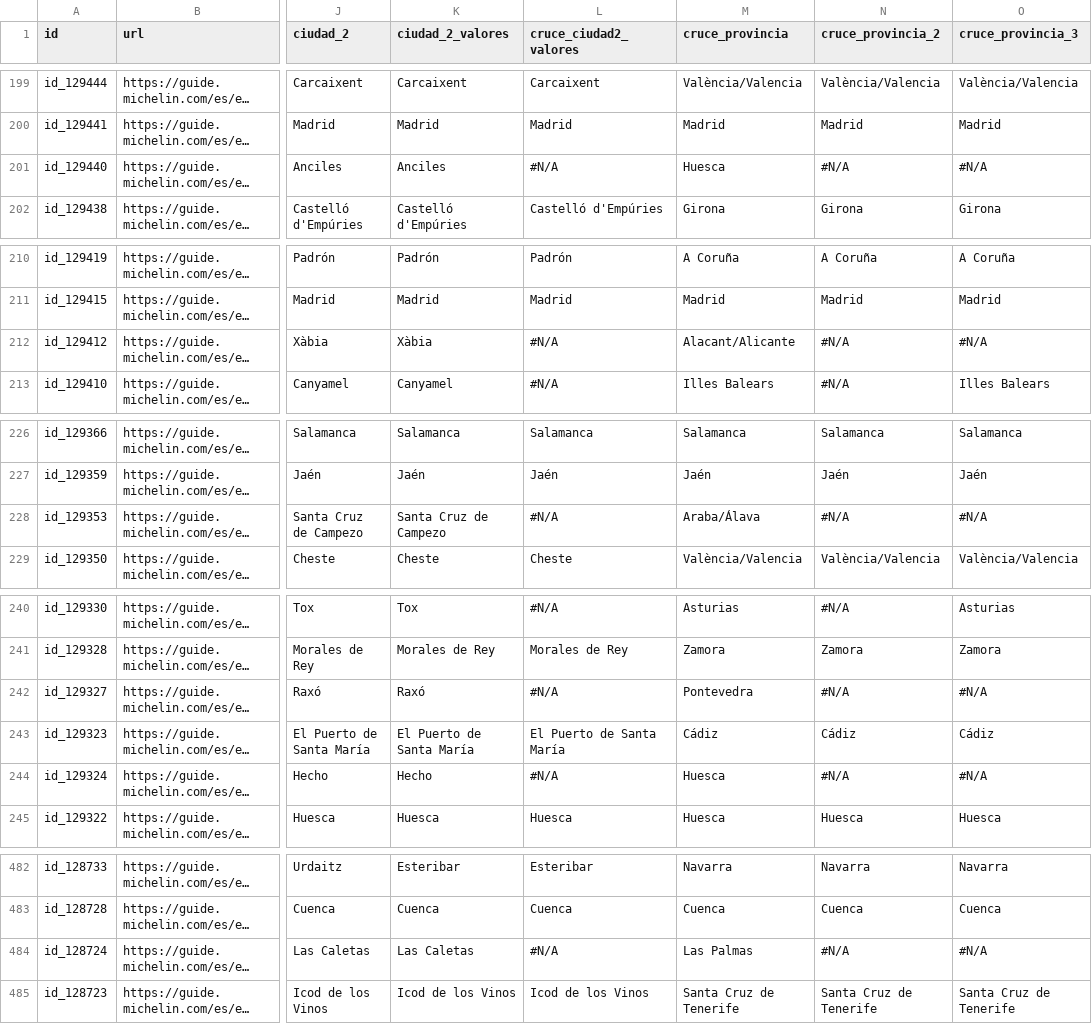
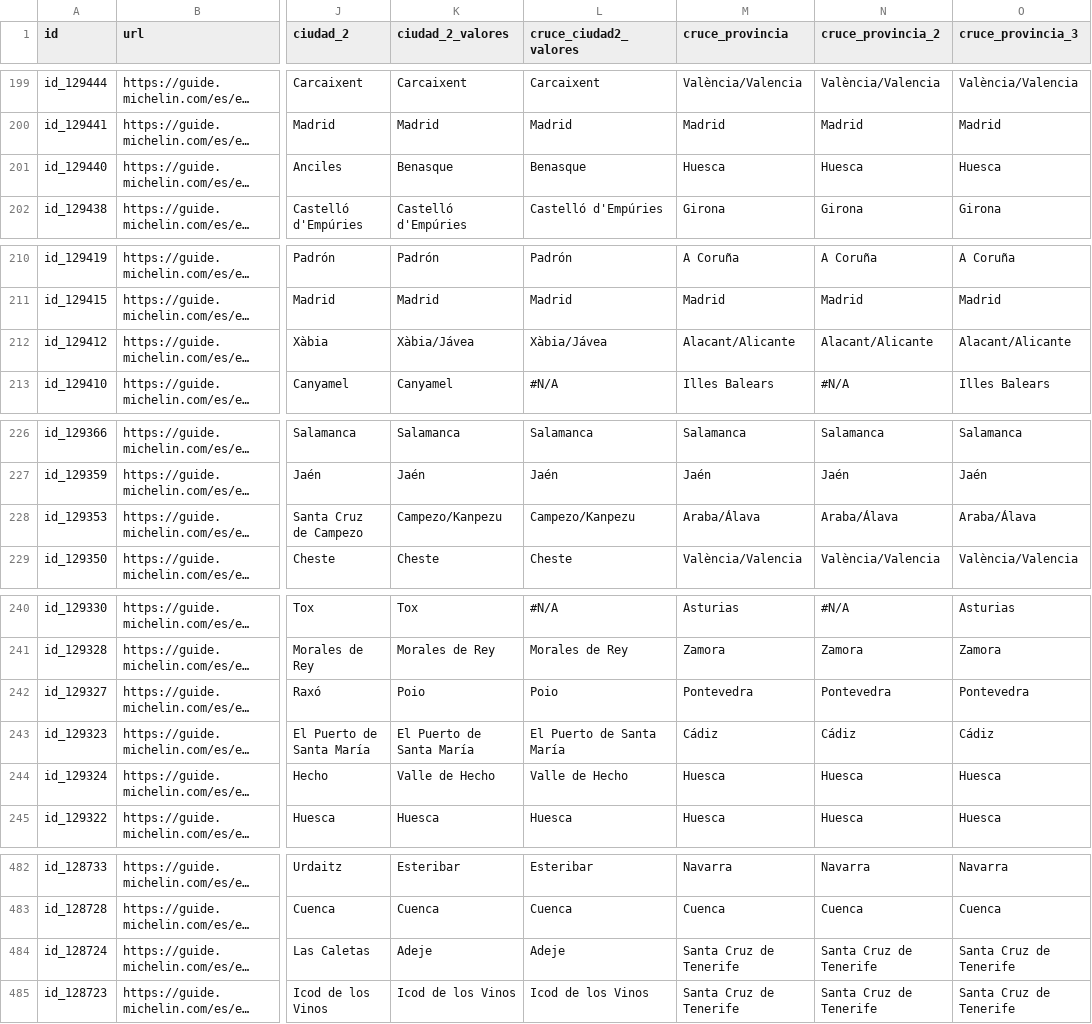
Before and after one commit to cmunoz-vocento/test-michelin, a CSV file: test_articulo_michelin.csv, drawn as a sheet; only a part is shown, gaps mark what is left out; long unchanged cells end in …; the diff covers the shown part only; the diff names each change by its address in the sheet, - before the commit and + after, or states it on an @@ line.

```diff
--- a/test_articulo_michelin.csv
+++ b/test_articulo_michelin.csv
-K201 (ciudad_2_valores): Anciles
+K201 (ciudad_2_valores): Benasque
-L201 (cruce_ciudad2_valores): #N/A
+L201 (cruce_ciudad2_valores): Benasque
-N201 (cruce_provincia_2): #N/A
+N201 (cruce_provincia_2): Huesca
-O201 (cruce_provincia_3): #N/A
+O201 (cruce_provincia_3): Huesca
-K212 (ciudad_2_valores): Xàbia
+K212 (ciudad_2_valores): Xàbia/Jávea
-L212 (cruce_ciudad2_valores): #N/A
+L212 (cruce_ciudad2_valores): Xàbia/Jávea
-N212 (cruce_provincia_2): #N/A
+N212 (cruce_provincia_2): Alacant/Alicante
-O212 (cruce_provincia_3): #N/A
+O212 (cruce_provincia_3): Alacant/Alicante
-K228 (ciudad_2_valores): Santa Cruz de Campezo
+K228 (ciudad_2_valores): Campezo/Kanpezu
-L228 (cruce_ciudad2_valores): #N/A
+L228 (cruce_ciudad2_valores): Campezo/Kanpezu
-N228 (cruce_provincia_2): #N/A
+N228 (cruce_provincia_2): Araba/Álava
-O228 (cruce_provincia_3): #N/A
+O228 (cruce_provincia_3): Araba/Álava
-K242 (ciudad_2_valores): Raxó
+K242 (ciudad_2_valores): Poio
-L242 (cruce_ciudad2_valores): #N/A
+L242 (cruce_ciudad2_valores): Poio
-N242 (cruce_provincia_2): #N/A
+N242 (cruce_provincia_2): Pontevedra
-O242 (cruce_provincia_3): #N/A
+O242 (cruce_provincia_3): Pontevedra
-K244 (ciudad_2_valores): Hecho
+K244 (ciudad_2_valores): Valle de Hecho
-L244 (cruce_ciudad2_valores): #N/A
+L244 (cruce_ciudad2_valores): Valle de Hecho
-N244 (cruce_provincia_2): #N/A
+N244 (cruce_provincia_2): Huesca
-O244 (cruce_provincia_3): #N/A
+O244 (cruce_provincia_3): Huesca
-K484 (ciudad_2_valores): Las Caletas
+K484 (ciudad_2_valores): Adeje
-L484 (cruce_ciudad2_valores): #N/A
+L484 (cruce_ciudad2_valores): Adeje
-M484 (cruce_provincia): Las Palmas
+M484 (cruce_provincia): Santa Cruz de Tenerife
-N484 (cruce_provincia_2): #N/A
+N484 (cruce_provincia_2): Santa Cruz de Tenerife
-O484 (cruce_provincia_3): #N/A
+O484 (cruce_provincia_3): Santa Cruz de Tenerife
```
Also changed, not shown: 51 edited cells elsewhere in this file.
